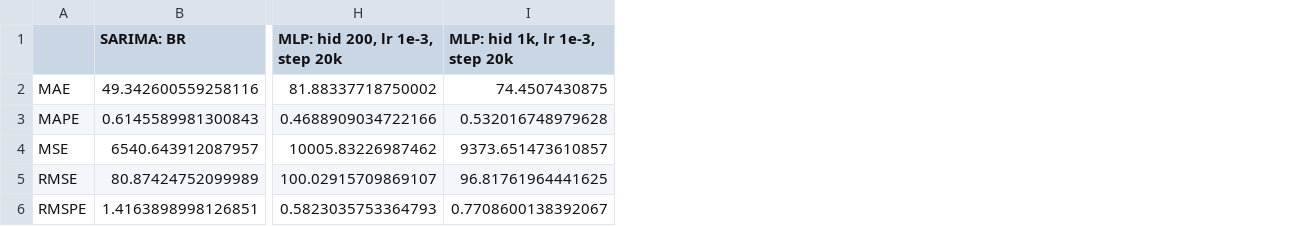
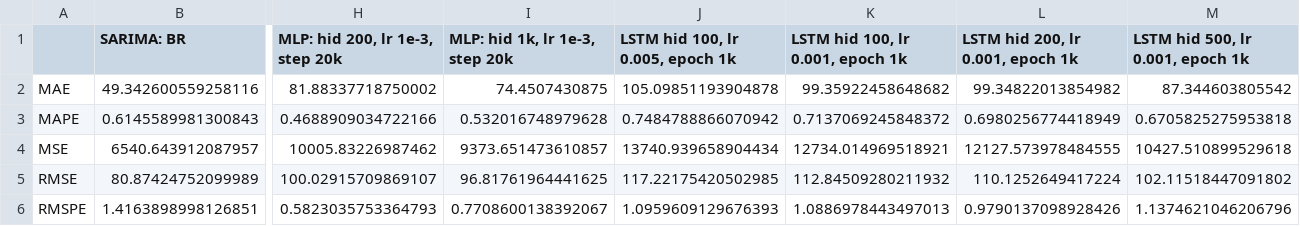
Before and after one commit to hessihan/eps_foracasting, a CSV file: assets/accuracy_table_mv.csv, drawn as a sheet; only a part is shown, gaps mark what is left out; the diff names each change by its address in the sheet, - before the commit and + after, or states it on an @@ line.

Commit message:
LSTM implemented

```diff
--- a/assets/accuracy_table_mv.csv
+++ b/assets/accuracy_table_mv.csv
+column J (LSTM hid 100, lr 0.005, epoch 1k), rows 2-6: 105.09851193904878 | 0.7484788866070942 | 13740.939658904434 | 117.22175420502985 | 1.0959609129676393
+column K (LSTM hid 100, lr 0.001, epoch 1k), rows 2-6: 99.35922458648682 | 0.7137069245848372 | 12734.014969518921 | 112.84509280211932 | 1.0886978443497013
+column L (LSTM hid 200, lr 0.001, epoch 1k), rows 2-6: 99.34822013854982 | 0.6980256774418949 | 12127.573978484555 | 110.1252649417224 | 0.9790137098928426
+column M (LSTM hid 500, lr 0.001, epoch 1k), rows 2-6: 87.344603805542 | 0.6705825275953818 | 10427.510899529618 | 102.11518447091802 | 1.1374621046206796
```
Also changed, not shown: 30 other files.
